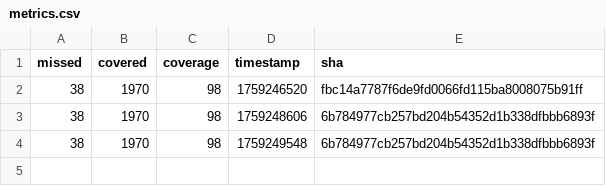
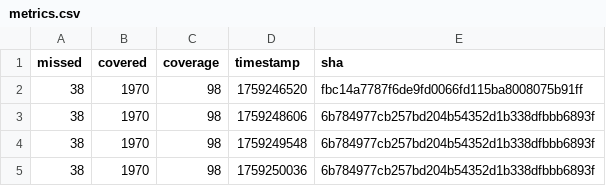
Before and after one commit to SebVay/CI-CD-Badges, a CSV file: Multi-Module-Report/multi-module-report/metrics.csv, drawn as a sheet; the diff names each change by its address in the sheet, - before the commit and + after, or states it on an @@ line.

```diff
--- a/Multi-Module-Report/multi-module-report/metrics.csv
+++ b/Multi-Module-Report/multi-module-report/metrics.csv
+row 5: 38 | 1970 | 98 | 1759250036 | 6b784977cb257bd204b54352d1b338dfbbb6893f
```
Also changed, not shown: Multi-Module-Report/metrics.csv, Multi-Module-Report/multi-module-report-danger/metrics.csv.
